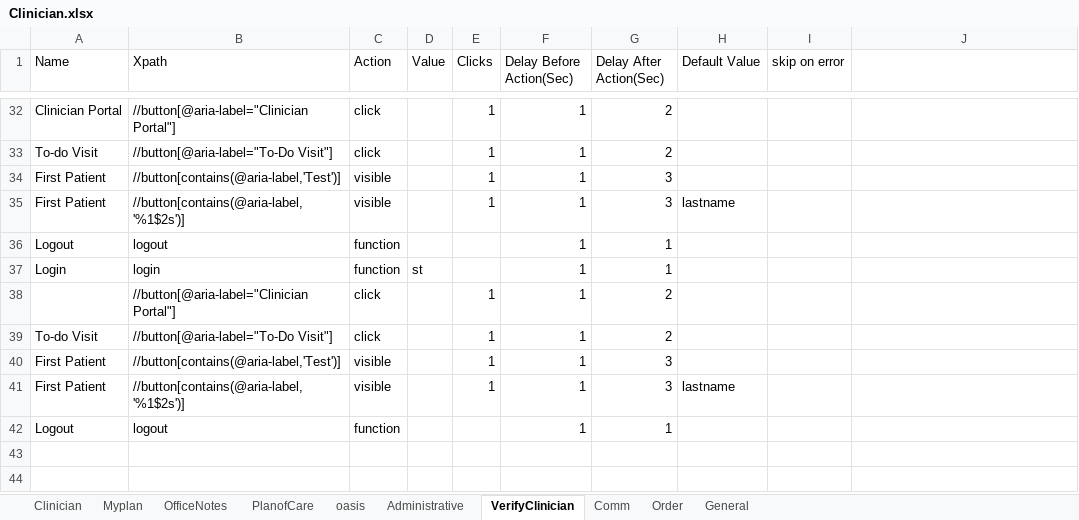
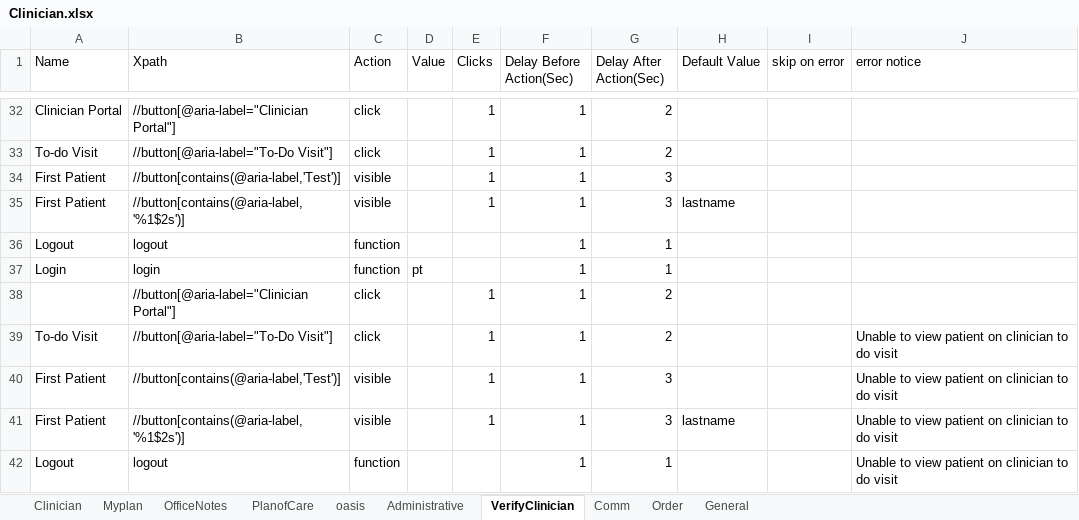
Before and after one commit to Ustingit/Automation, an Excel workbook: resources/Clinician.xlsx, sheet VerifyClinician, drawn as a sheet; only a part is shown, gaps mark what is left out; values as stored, in another font and other column widths than the file's, no borders; the diff names each change by its address in the sheet, - before the commit and + after, or states it on an @@ line.

Commit message:
fix for clinician since pt1 not working

```diff
--- a/resources/Clinician.xlsx (sheet VerifyClinician)
+++ b/resources/Clinician.xlsx (sheet VerifyClinician)
-J1: (empty)
+J1: error notice
-D37 (Value): st
+D37 (Value): pt
-J39:J42 (error notice): (empty)
+J39:J42 (error notice): Unable to view patient on clinician to do visit
```
Also changed, not shown: resources/Testdata.xlsx, resources/scheduling.xlsx, 1 other file.
